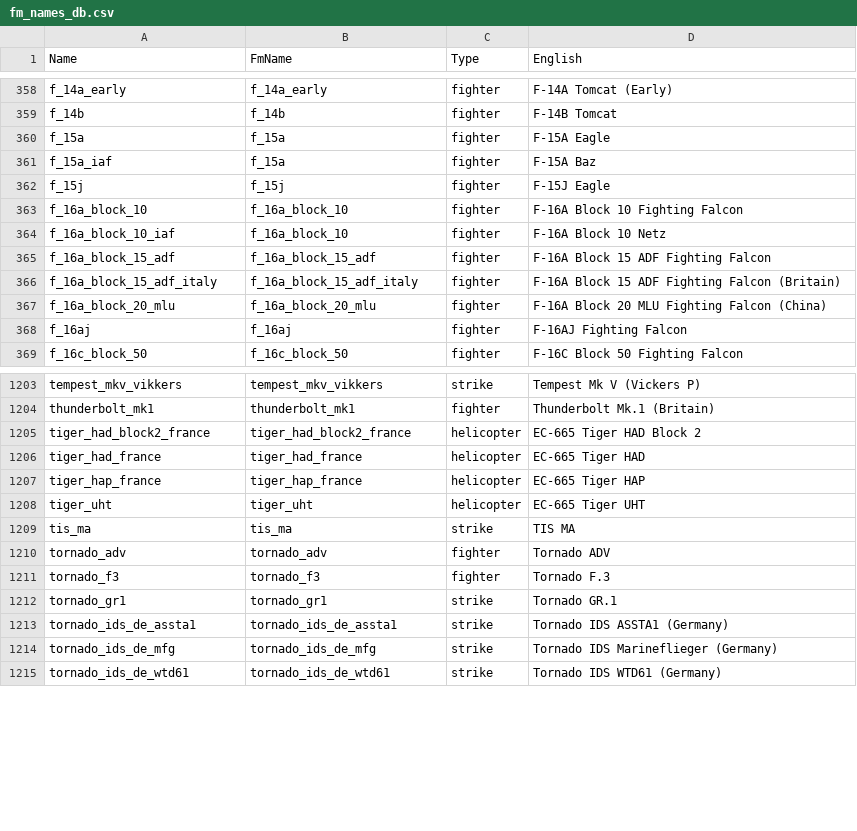
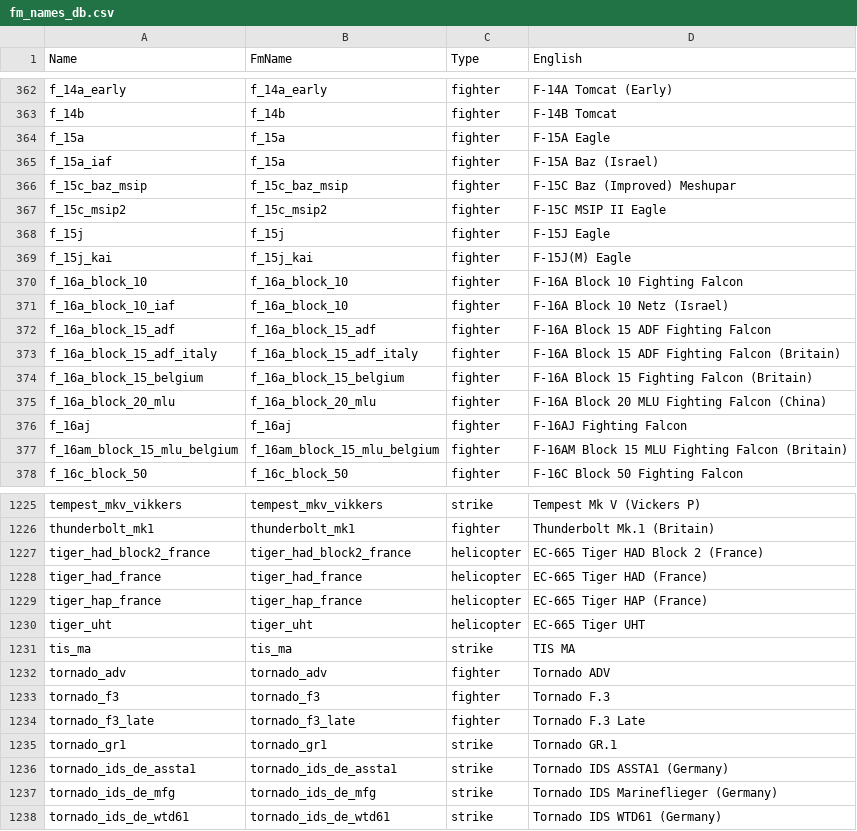
Before and after one commit to MeSoftHorny/WTRTI-Data, a CSV file: FM/fm_names_db.csv, drawn as a sheet; only a part is shown, gaps mark what is left out; the diff covers the shown part only.

```diff
--- a/FM/fm_names_db.csv
+++ b/FM/fm_names_db.csv
@@ -360,10 +364,15 @@ f_14b;f_14b;fighter;F-14B Tomcat
 f_15a;f_15a;fighter;F-15A Eagle
-f_15a_iaf;f_15a;fighter;F-15A Baz
+f_15a_iaf;f_15a;fighter;F-15A Baz (Israel)
+f_15c_baz_msip;f_15c_baz_msip;fighter;F-15C Baz (Improved) Meshupar
+f_15c_msip2;f_15c_msip2;fighter;F-15C MSIP II Eagle
 f_15j;f_15j;fighter;F-15J Eagle
+f_15j_kai;f_15j_kai;fighter;F-15J(M) Eagle
 f_16a_block_10;f_16a_block_10;fighter;F-16A Block 10 Fighting Falcon
-f_16a_block_10_iaf;f_16a_block_10;fighter;F-16A Block 10 Netz
+f_16a_block_10_iaf;f_16a_block_10;fighter;F-16A Block 10 Netz (Israel)
 f_16a_block_15_adf;f_16a_block_15_adf;fighter;F-16A Block 15 ADF Fighting Falcon
 f_16a_block_15_adf_italy;f_16a_block_15_adf_italy;fighter;F-16A Block 15 ADF Fighting Falcon (Britain)
+f_16a_block_15_belgium;f_16a_block_15_belgium;fighter;F-16A Block 15 Fighting Falcon (Britain)
 f_16a_block_20_mlu;f_16a_block_20_mlu;fighter;F-16A Block 20 MLU Fighting Falcon (China)
 f_16aj;f_16aj;fighter;F-16AJ Fighting Falcon
+f_16am_block_15_mlu_belgium;f_16am_block_15_mlu_belgium;fighter;F-16AM Block 15 MLU Fighting Falcon (Britain)
 f_16c_block_50;f_16c_block_50;fighter;F-16C Block 50 Fighting Falcon
@@ -1204,5 +1226,5 @@ tempest_mkv_vikkers;tempest_mkv_vikkers;strike;Tempest Mk V (Vickers P)
 thunderbolt_mk1;thunderbolt_mk1;fighter;Thunderbolt Mk.1 (Britain)
-tiger_had_block2_france;tiger_had_block2_france;helicopter;EC-665 Tiger HAD Block 2
-tiger_had_france;tiger_had_france;helicopter;EC-665 Tiger HAD
-tiger_hap_france;tiger_hap_france;helicopter;EC-665 Tiger HAP
+tiger_had_block2_france;tiger_had_block2_france;helicopter;EC-665 Tiger HAD Block 2 (France)
+tiger_had_france;tiger_had_france;helicopter;EC-665 Tiger HAD (France)
+tiger_hap_france;tiger_hap_france;helicopter;EC-665 Tiger HAP (France)
 tiger_uht;tiger_uht;helicopter;EC-665 Tiger UHT
@@ -1211,2 +1233,3 @@ tornado_adv;tornado_adv;fighter;Tornado ADV
 tornado_f3;tornado_f3;fighter;Tornado F.3
+tornado_f3_late;tornado_f3_late;fighter;Tornado F.3 Late
 tornado_gr1;tornado_gr1;strike;Tornado GR.1
```
Also changed, not shown: 17 added rows and 85 edited cells elsewhere in this file, FM/fm_data_db.csv, 1 other file.
